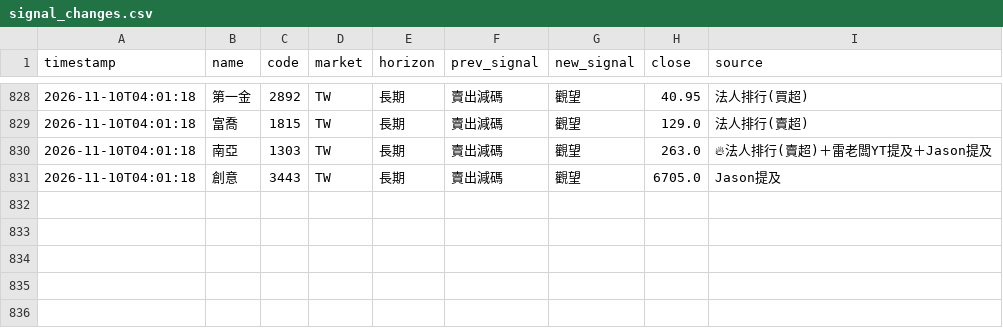
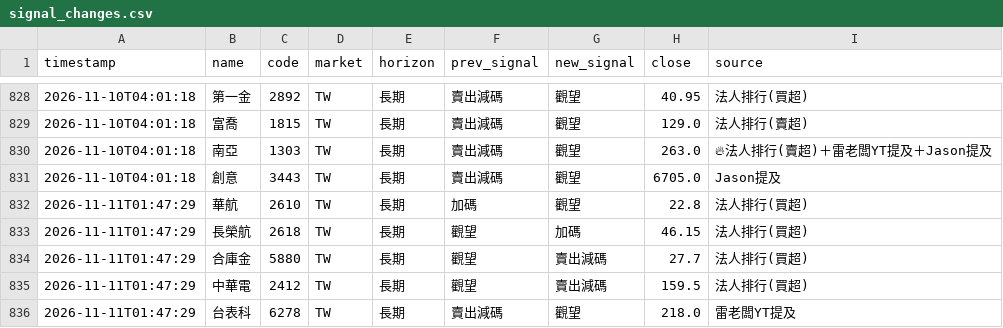
Before and after one commit to rick20121223-crypto/tw-stock-sop, a CSV file: data/signal_changes.csv, drawn as a sheet; only a part is shown, gaps mark what is left out; the diff names each change by its address in the sheet, - before the commit and + after, or states it on an @@ line.

```diff
--- a/data/signal_changes.csv
+++ b/data/signal_changes.csv
+row 832: 2026-11-11T01:47:29 | 華航 | 2610 | TW | 長期 | 加碼 | 觀望 | 22.8 | 法人排行(買超)
+row 833: 2026-11-11T01:47:29 | 長榮航 | 2618 | TW | 長期 | 觀望 | 加碼 | 46.15 | 法人排行(買超)
+row 834: 2026-11-11T01:47:29 | 合庫金 | 5880 | TW | 長期 | 觀望 | 賣出減碼 | 27.7 | 法人排行(買超)
+row 835: 2026-11-11T01:47:29 | 中華電 | 2412 | TW | 長期 | 觀望 | 賣出減碼 | 159.5 | 法人排行(買超)
+row 836: 2026-11-11T01:47:29 | 台表科 | 6278 | TW | 長期 | 賣出減碼 | 觀望 | 218.0 | 雷老闆YT提及
```
Also changed, not shown: data/signal_log.csv, 2 other files.
